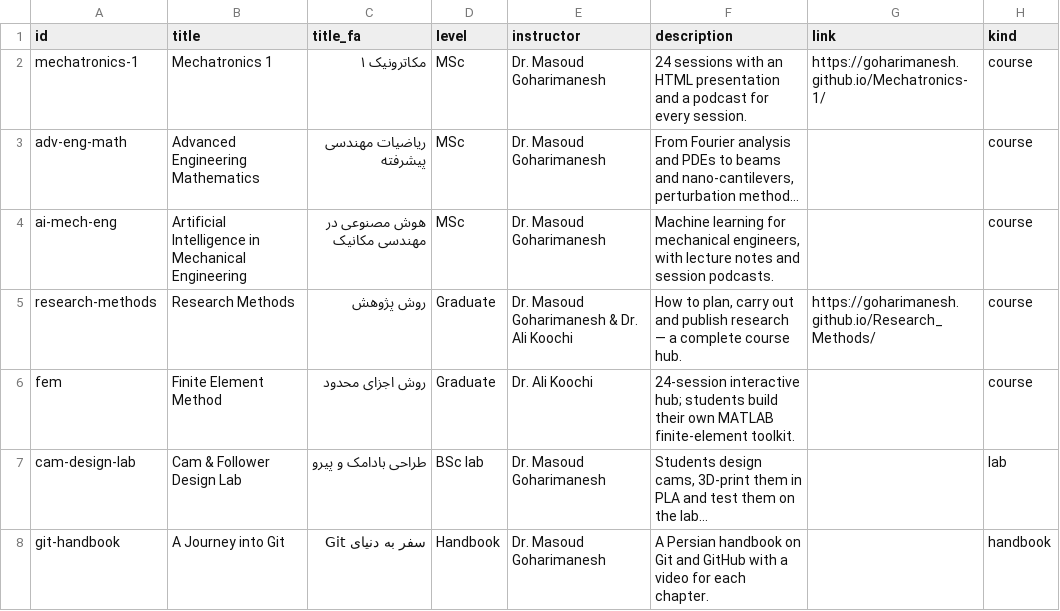
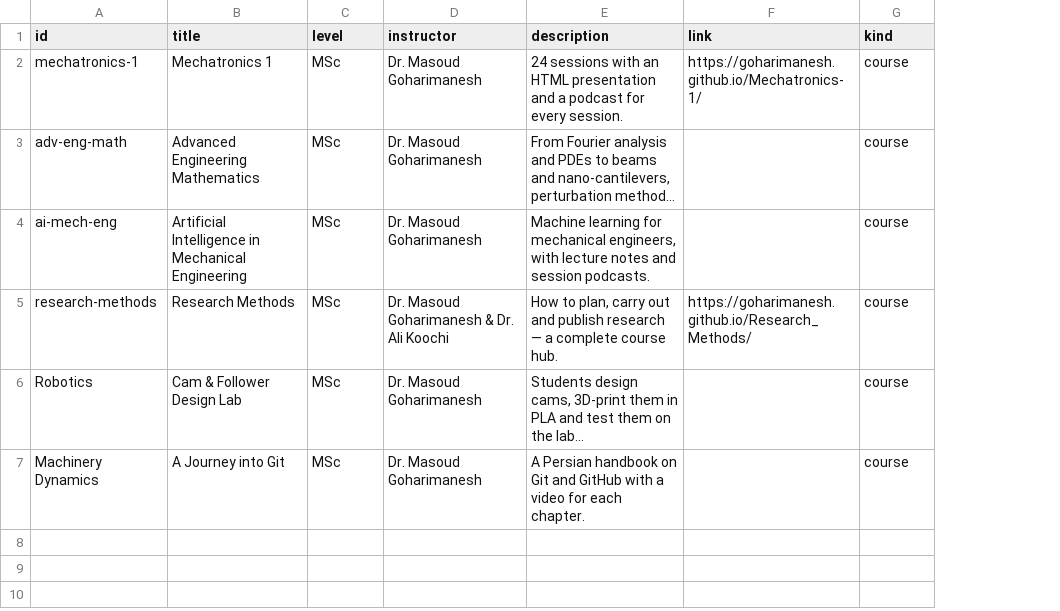
Before and after one commit to goharimanesh/arcslab, a CSV file: data/courses.csv, drawn as a sheet; long unchanged cells end in …; removed rows and columns are numbered as before the commit, all else as after; the diff names each change by its address in the sheet, - before the commit and + after, or states it on an @@ line.

```diff
--- a/data/courses.csv
+++ b/data/courses.csv
-column C (title_fa), rows 2-5: مکاترونیک ۱ | ریاضیات مهندسی پیشرفته | هوش مصنوعی در مهندسی مکانیک | روش پژوهش; rows 7-8: طراحی بادامک و پیرو | سفر به دنیای Git
-C5 (level): Graduate
+C5 (level): MSc
-row 6: fem | Finite Element Method | روش اجزای محدود | Graduate | Dr. Ali Koochi | 24-session interactive hub; students build their own MATLAB finite-element toolkit. |  | course
-A6 (id): cam-design-lab
+A6 (id): Robotics
-C6 (level): BSc lab
+C6 (level): MSc
-G6 (kind): lab
+G6 (kind): course
-A7 (id): git-handbook
+A7 (id): Machinery Dynamics
-C7 (level): Handbook
+C7 (level): MSc
-G7 (kind): handbook
+G7 (kind): course
```
Also changed, not shown: data/team.csv, 7 other files.
